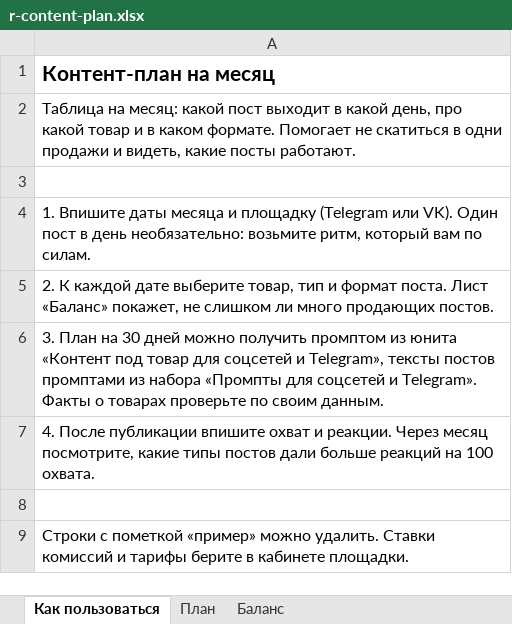
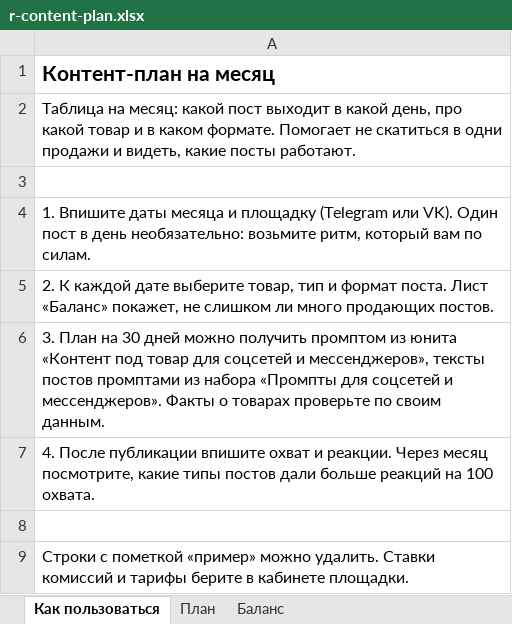
Before and after one commit to madzhitov/ai-course, an Excel workbook: v6/files/r-content-plan.xlsx, sheet Как пользоваться, drawn as a sheet; values as stored, in another font and other column widths than the file's, no borders; the diff names each change by its address in the sheet, - before the commit and + after, or states it on an @@ line.

Commit message:
v6: в юните блок «Из набора продавца»; «соцсети и мессенджеры» вместо «и Telegram» в юните и наборе

```diff
--- a/v6/files/r-content-plan.xlsx (sheet Как пользоваться)
+++ b/v6/files/r-content-plan.xlsx (sheet Как пользоваться)
-A6: …соцсетей и Telegram», тексты постов промптами из набора «Промпты для соцсетей и Telegram». Факты о…
+A6: …соцсетей и мессенджеров», тексты постов промптами из набора «Промпты для соцсетей и мессенджеров». Факты о…
```
Also changed, not shown: sheet План, sheet Баланс, v6/files/r-assortment-matrix.xlsx, v6/files/r-customer-base.xlsx, 7 other files.
